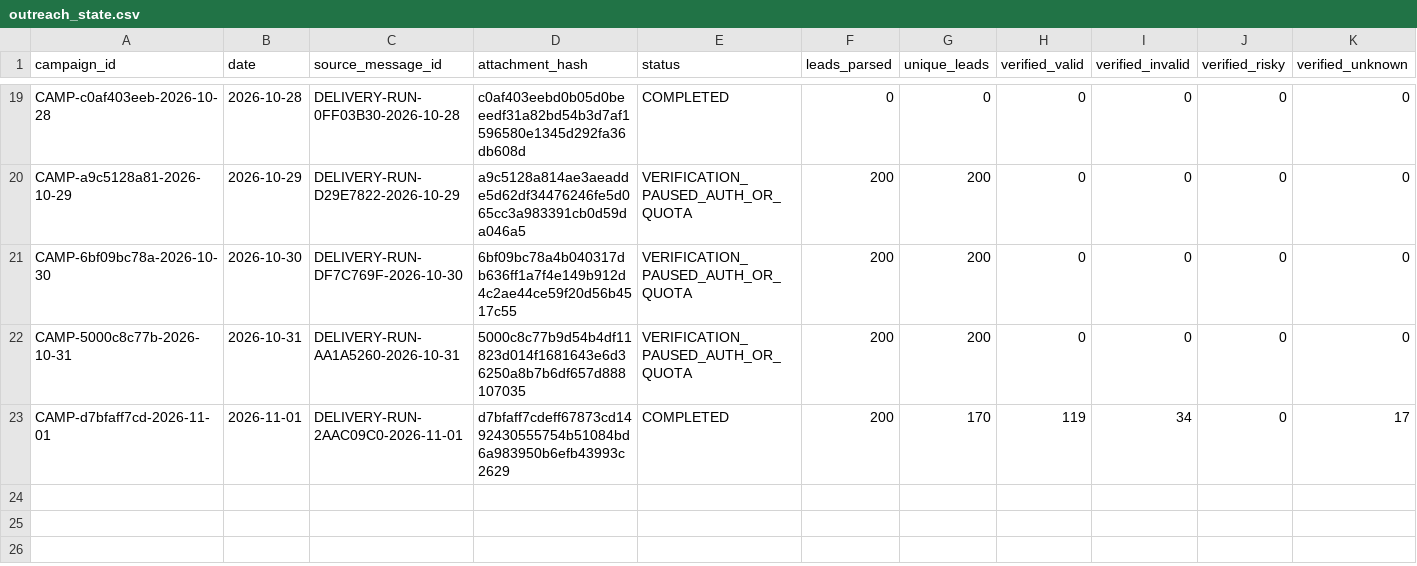
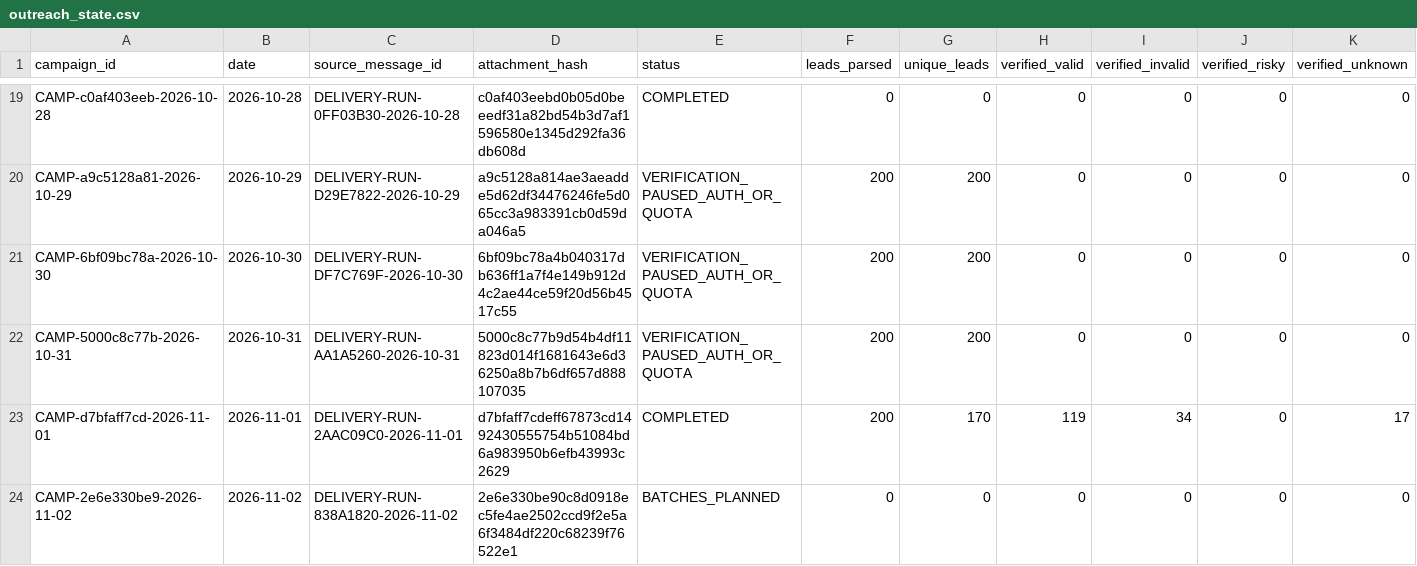
Before and after one commit to ayushdesign4/daily-lead-agent, a CSV file: data/outreach_state.csv, drawn as a sheet; only a part is shown, gaps mark what is left out; rows hold the shown columns only; the diff names each change by its address in the sheet, - before the commit and + after, or states it on an @@ line.

```diff
--- a/data/outreach_state.csv
+++ b/data/outreach_state.csv
+row 24: CAMP-2e6e330be9-2026-11-02 | 2026-11-02 | DELIVERY-RUN-838A1820-2026-11-02 | 2e6e330be90c8d0918ec5fe4ae2502ccd9f2e5a6f3484df220c68239f76522e1 | BATCHES_PLANNED | 0 | 0 | 0 | 0 | 0 | 0
```
Also changed, not shown: data/outreach_batches.csv, data/verification_ledger.csv, 2 other files.
